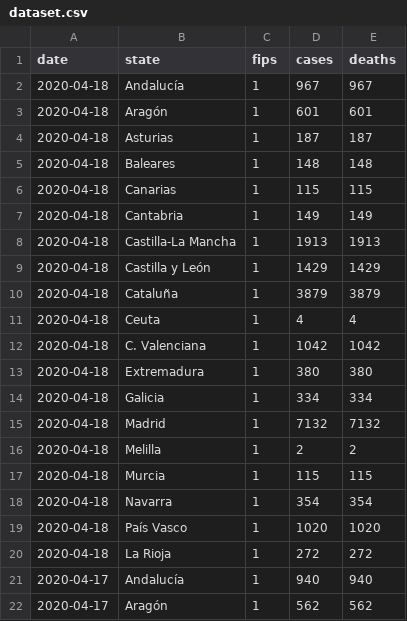
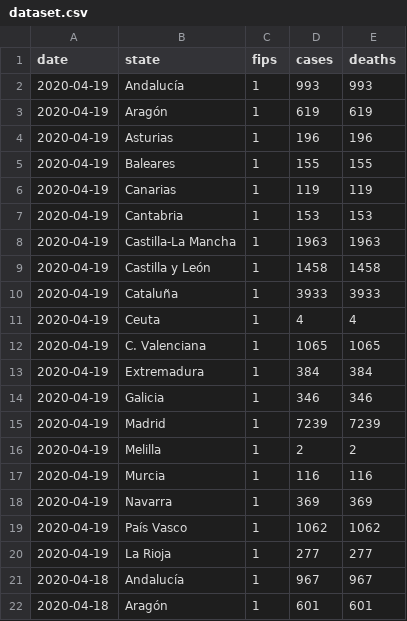
Before and after one commit to pepibumur/covid19-spain, a CSV file: dataset.csv, drawn as a sheet; only a part is shown; the shorter side is filled out with more unchanged rows; the diff names each change by its address in the sheet, - before the commit and + after, or states it on an @@ line.

```diff
--- a/dataset.csv
+++ b/dataset.csv
+row 2: 2020-04-19 | Andalucía | 1 | 993 | 993
+row 3: 2020-04-19 | Aragón | 1 | 619 | 619
+row 4: 2020-04-19 | Asturias | 1 | 196 | 196
+row 5: 2020-04-19 | Baleares | 1 | 155 | 155
+row 6: 2020-04-19 | Canarias | 1 | 119 | 119
+row 7: 2020-04-19 | Cantabria | 1 | 153 | 153
+row 8: 2020-04-19 | Castilla-La Mancha | 1 | 1963 | 1963
+row 9: 2020-04-19 | Castilla y León | 1 | 1458 | 1458
+row 10: 2020-04-19 | Cataluña | 1 | 3933 | 3933
+row 11: 2020-04-19 | Ceuta | 1 | 4 | 4
+row 12: 2020-04-19 | C. Valenciana | 1 | 1065 | 1065
+row 13: 2020-04-19 | Extremadura | 1 | 384 | 384
+row 14: 2020-04-19 | Galicia | 1 | 346 | 346
+row 15: 2020-04-19 | Madrid | 1 | 7239 | 7239
+row 16: 2020-04-19 | Melilla | 1 | 2 | 2
+row 17: 2020-04-19 | Murcia | 1 | 116 | 116
+row 18: 2020-04-19 | Navarra | 1 | 369 | 369
+row 19: 2020-04-19 | País Vasco | 1 | 1062 | 1062
+row 20: 2020-04-19 | La Rioja | 1 | 277 | 277
```
Also changed, not shown: 1 other file.
